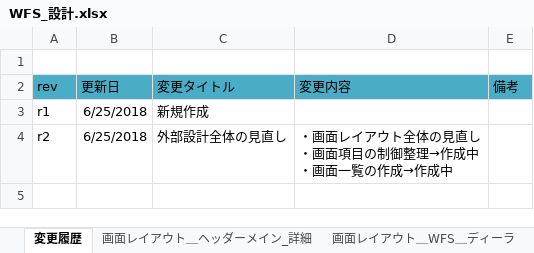
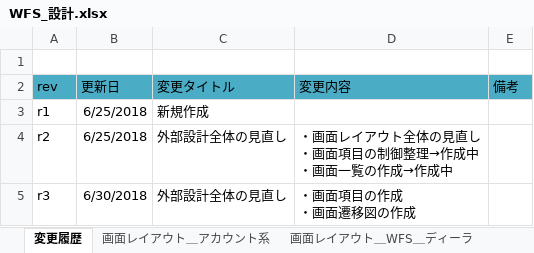
Before and after one commit to gitRock2016/WFS_Design, an Excel workbook: 01.設計/WFS_設計.xlsx, sheet 変更履歴, drawn as a sheet; values as stored, in another font and other column widths than the file's, no borders; ↵ is a line break in a cell; the diff names each change by its address in the sheet, - before the commit and + after, or states it on an @@ line.

```diff
--- a/01.設計/WFS_設計.xlsx (sheet 変更履歴)
+++ b/01.設計/WFS_設計.xlsx (sheet 変更履歴)
+row 5: r3 | 6/30/2018 | 外部設計全体の見直し | ・画面項目の作成 ↵ ・画面遷移図の作成
```
Also changed, not shown: sheet 画面項目定義, sheet 画面遷移, sheet 画面レイアウト＿WFS＿ディーラ, sheet 画面レイアウト＿WFS＿共通, other sheet tabs, charts or pictures.
